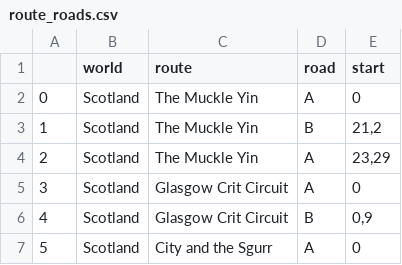
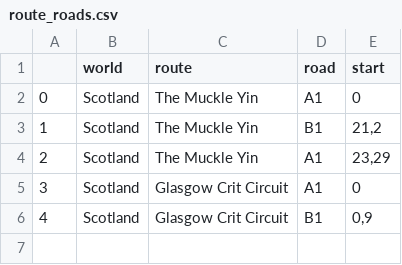
Before and after one commit to robgriffin247/route_viewer, a CSV file: data/route_roads.csv, drawn as a sheet.

Commit message:
more routes added, completion of tests with library of roads

```diff
--- a/data/route_roads.csv
+++ b/data/route_roads.csv
@@ -1,7 +1,6 @@
 ,world,route,road,start
-0,Scotland,The Muckle Yin,A,0
-1,Scotland,The Muckle Yin,B,"21,2"
-2,Scotland,The Muckle Yin,A,"23,29"
-3,Scotland,Glasgow Crit Circuit,A,0
-4,Scotland,Glasgow Crit Circuit,B,"0,9"
-5,Scotland,City and the Sgurr,A,0
+0,Scotland,The Muckle Yin,A1,0
+1,Scotland,The Muckle Yin,B1,"21,2"
+2,Scotland,The Muckle Yin,A1,"23,29"
+3,Scotland,Glasgow Crit Circuit,A1,0
+4,Scotland,Glasgow Crit Circuit,B1,"0,9"
```
Also changed, not shown: data/road_descriptions.csv, 13 other files.
